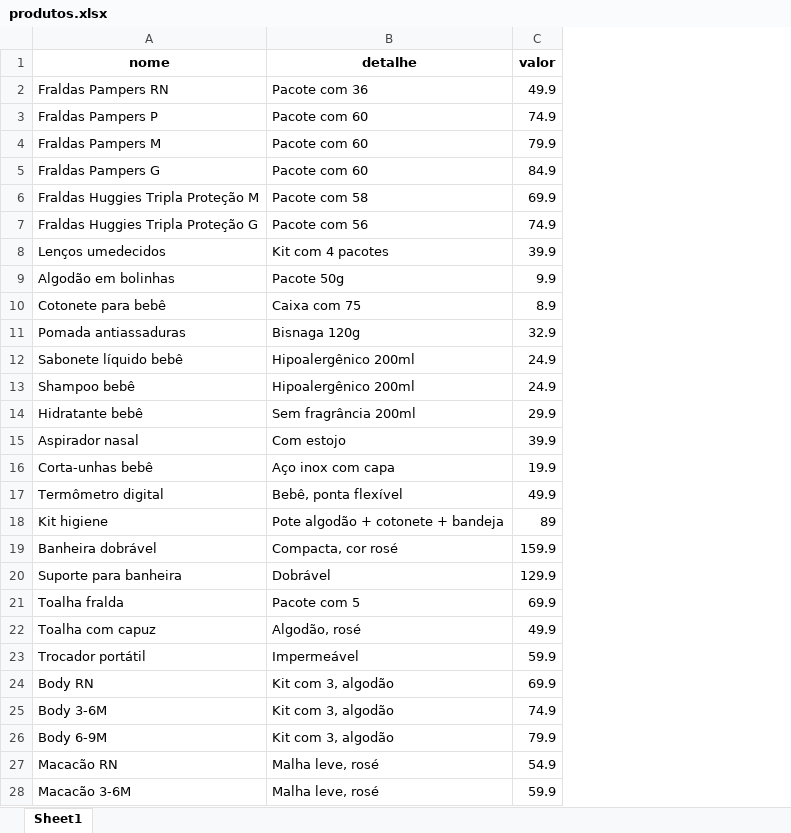
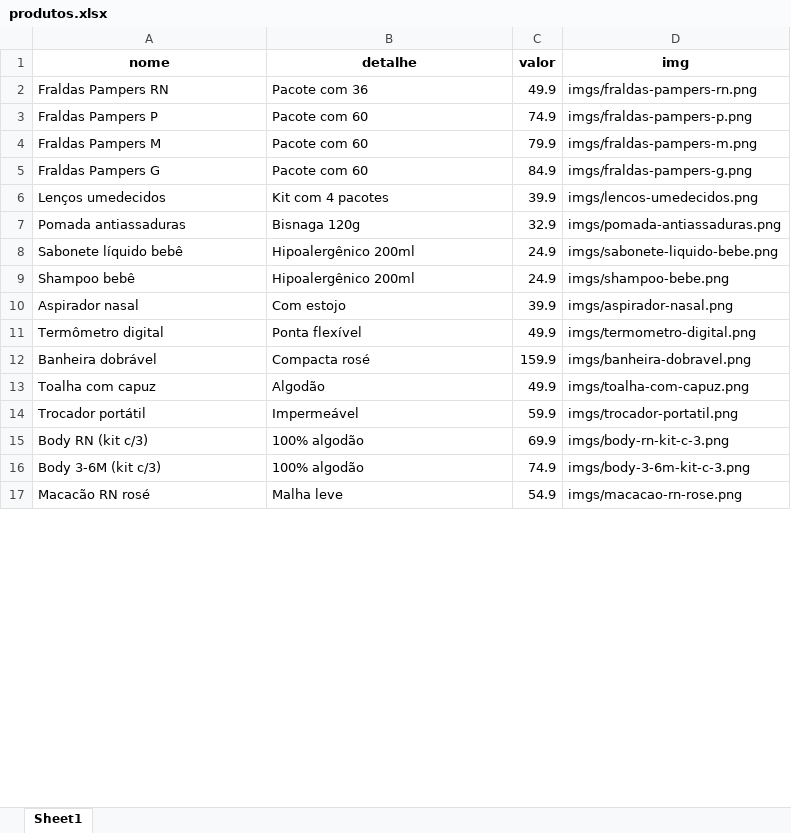
Before and after one commit to kelvinkefren/chadebebe, an Excel workbook: produtos.xlsx, sheet Sheet1, drawn as a sheet; only a part is shown; values as stored, in another font and other column widths than the file's, no borders; removed rows and columns are numbered as before the commit, all else as after; the diff covers the shown part only; the diff names each change by its address in the sheet, - before the commit and + after, or states it on an @@ line.

```diff
--- a/produtos.xlsx (sheet Sheet1)
+++ b/produtos.xlsx (sheet Sheet1)
+column D (img), rows 2-14: imgs/fraldas-pampers-rn.png | imgs/fraldas-pampers-p.png | imgs/fraldas-pampers-m.png | imgs/fraldas-pampers-g.png | imgs/lencos-umedecidos.png | imgs/pomada-antiassaduras.png | imgs/sabonete-liquido-bebe.png | imgs/shampoo-bebe.png | imgs/aspirador-nasal.png | imgs/termometro-digital.png | imgs/banheira-dobravel.png | imgs/toalha-com-capuz.png | imgs/trocador-portatil.png; row 17: imgs/macacao-rn-rose.png
-row 6: Fraldas Huggies Tripla Proteção M | Pacote com 58 | 69.9
-row 7: Fraldas Huggies Tripla Proteção G | Pacote com 56 | 74.9
-row 9: Algodão em bolinhas | Pacote 50g | 9.9
-row 10: Cotonete para bebê | Caixa com 75 | 8.9
-row 14: Hidratante bebê | Sem fragrância 200ml | 29.9
-row 16: Corta-unhas bebê | Aço inox com capa | 19.9
-B11 (detalhe): Bebê, ponta flexível
+B11 (detalhe): Ponta flexível
-row 18: Kit higiene | Pote algodão + cotonete + bandeja | 89
-B12 (detalhe): Compacta, cor rosé
+B12 (detalhe): Compacta rosé
-row 20: Suporte para banheira | Dobrável | 129.9
-row 21: Toalha fralda | Pacote com 5 | 69.9
-B13 (detalhe): Algodão, rosé
+B13 (detalhe): Algodão
-row 24: Body RN | Kit com 3, algodão | 69.9
-row 25: Body 3-6M | Kit com 3, algodão | 74.9
-row 26: Body 6-9M | Kit com 3, algodão | 79.9
+row 15: Body RN (kit c/3) | 100% algodão | 69.9 | imgs/body-rn-kit-c-3.png
+row 16: Body 3-6M (kit c/3) | 100% algodão | 74.9 | imgs/body-3-6m-kit-c-3.png
-A17 (nome): Macacão RN
+A17 (nome): Macacão RN rosé
-B17 (detalhe): Malha leve, rosé
+B17 (detalhe): Malha leve
-row 28: Macacão 3-6M | Malha leve, rosé | 59.9
```
Also changed, not shown: 14 removed rows and 6 edited cells elsewhere in this sheet, 28 other files.
